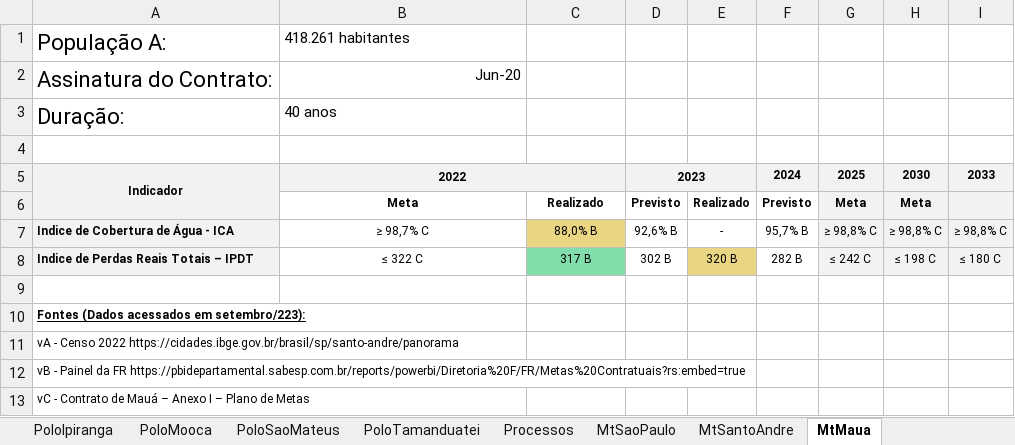
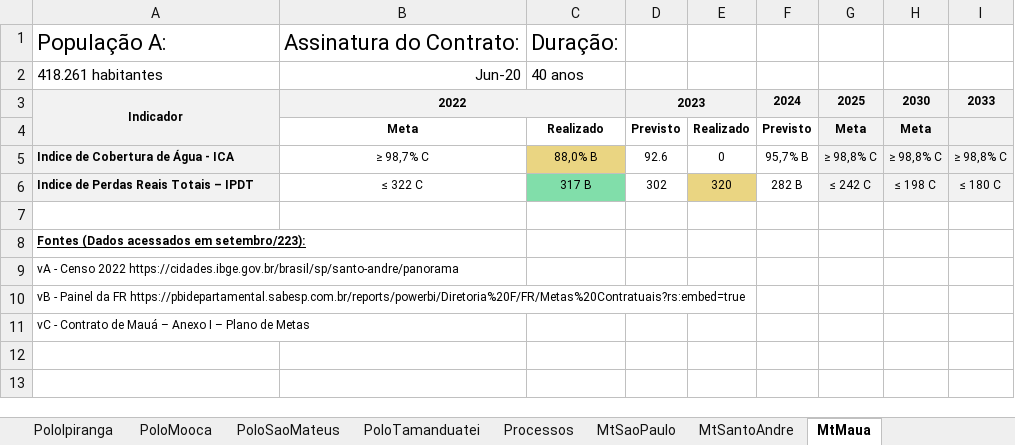
Before and after one commit to PedroBatista-dev/projeto-sabespe, an Excel workbook: projeto-sabespe/src/assets/sabespe.xlsm, sheet MtMaua, drawn as a sheet; values as stored, in another font and other column widths than the file's, no borders; removed rows and columns are numbered as before the commit, all else as after; the diff names each change by its address in the sheet, - before the commit and + after, or states it on an @@ line.

```diff
--- a/projeto-sabespe/src/assets/sabespe.xlsm (sheet MtMaua)
+++ b/projeto-sabespe/src/assets/sabespe.xlsm (sheet MtMaua)
-B1: 418.261 habitantes
+B1: Assinatura do Contrato:
@@ B1 text size: larger @@
-C1: (empty)
+C1: Duração:
-row 2: Assinatura do Contrato: | Jun-20
-row 3: Duração: | 40 anos
-row 2: (empty)
+row 2: 418.261 habitantes | Jun-20 | 40 anos
-D5: 92,6% B
+D5: 92.6
-E5: -
+E5: 0
-D6: 302 B
+D6: 302
-E6: 320 B
+E6: 320
```
Also changed, not shown: sheet MtSaoPaulo, sheet MtSantoAndre, 24 other files.
